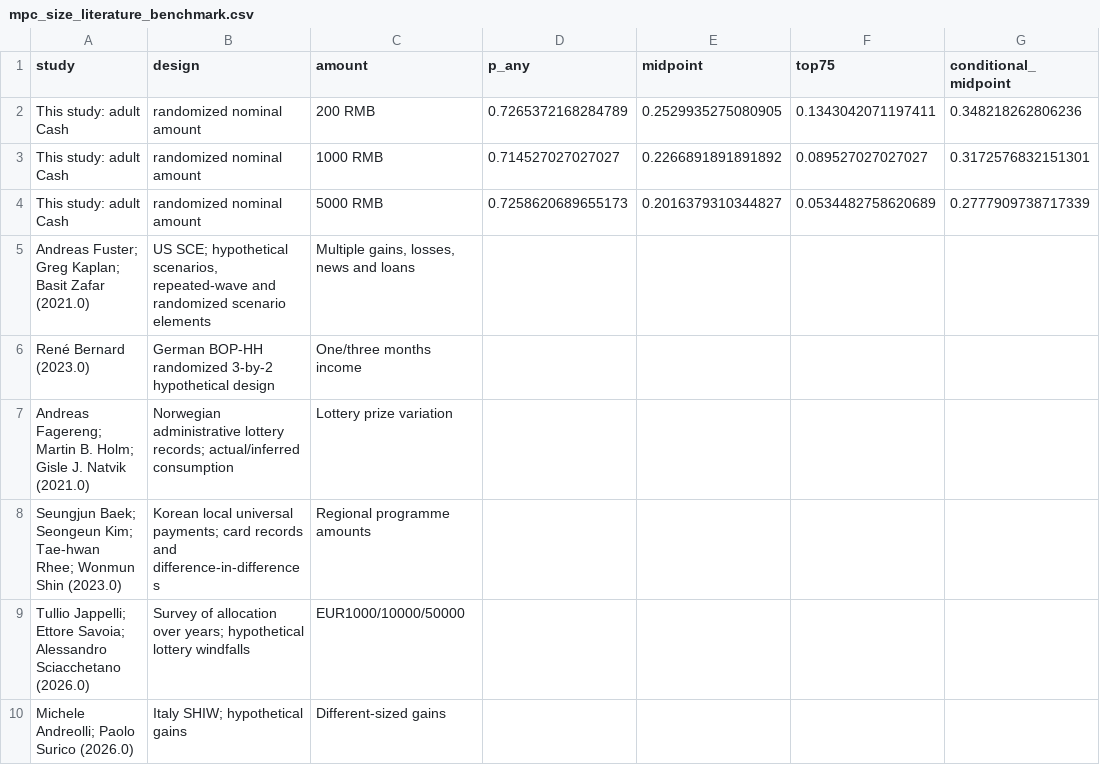
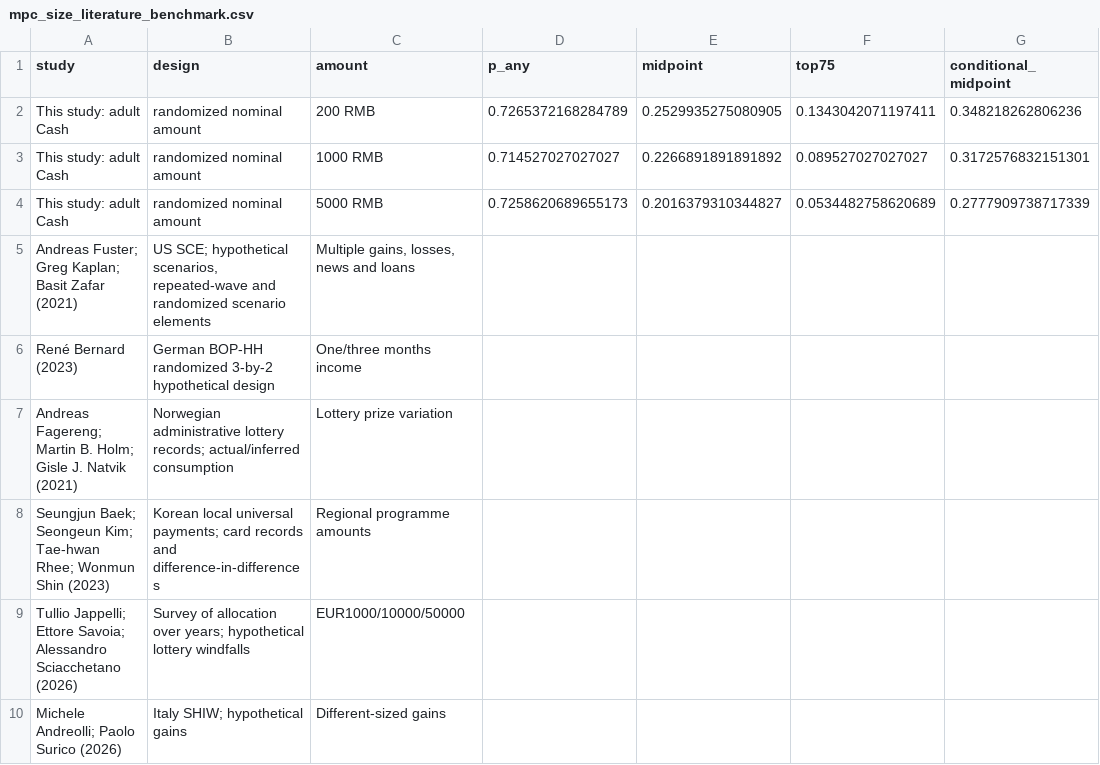
Before and after one commit to Attention0/todo-list, a CSV file: 消费调查/results/jebo_transition/mpc_size_literature_benchmark.csv, drawn as a sheet; only a part is shown; the diff names each change by its address in the sheet, - before the commit and + after, or states it on an @@ line.

```diff
--- a/消费调查/results/jebo_transition/mpc_size_literature_benchmark.csv
+++ b/消费调查/results/jebo_transition/mpc_size_literature_benchmark.csv
-A5 (study): …Basit Zafar (2021.0)
+A5 (study): …Basit Zafar (2021)
-A6 (study): René Bernard (2023.0)
+A6 (study): René Bernard (2023)
-A7 (study): …J. Natvik (2021.0)
+A7 (study): …J. Natvik (2021)
-A8 (study): …Wonmun Shin (2023.0)
+A8 (study): …Wonmun Shin (2023)
-A9 (study): …Alessandro Sciacchetano (2026.0)
+A9 (study): …Alessandro Sciacchetano (2026)
-A10 (study): Michele Andreolli; Paolo Surico (2026.0)
+A10 (study): Michele Andreolli; Paolo Surico (2026)
```
Also changed, not shown: 消费调查/results/jebo_transition/bibliography_metadata.csv, 消费调查/results/jebo_transition/jebo_literature_matrix.csv, 47 other files.
